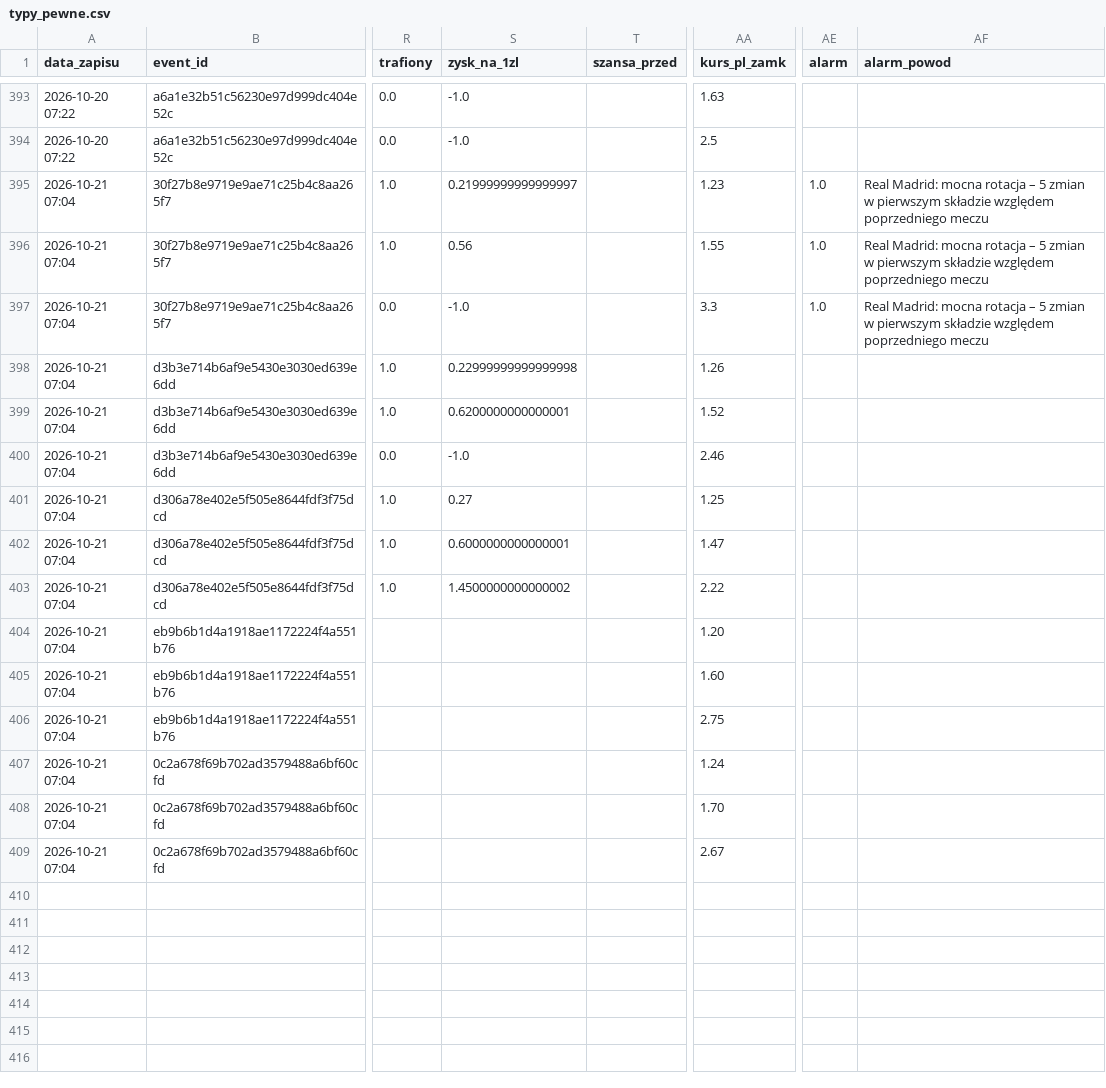
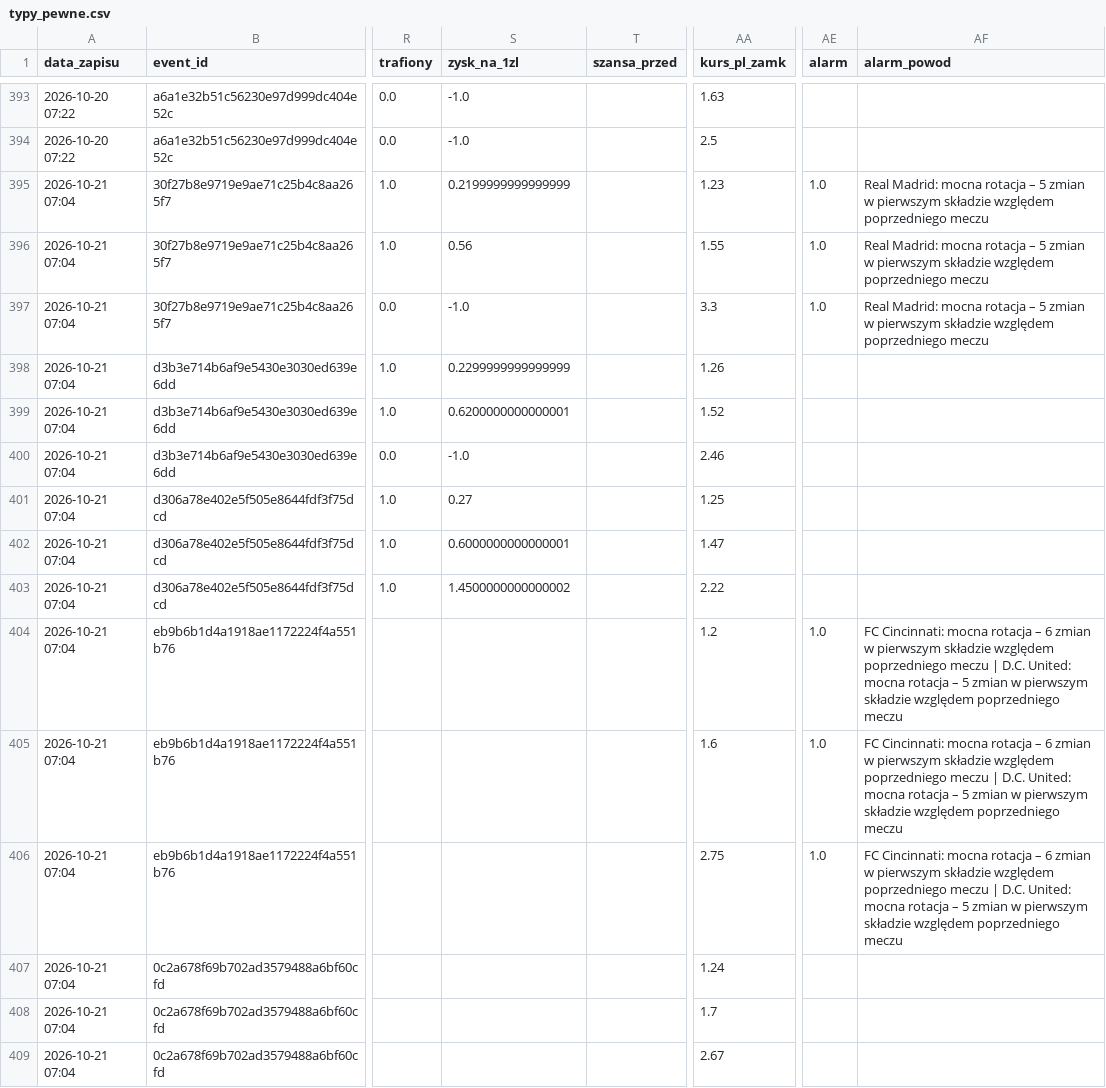
Before and after one commit to lewym90/typer, a CSV file: docs/data/typy_pewne.csv, drawn as a sheet; only a part is shown, gaps mark what is left out; the diff names each change by its address in the sheet, - before the commit and + after, or states it on an @@ line.

Commit message:
Typy 2026-10-21 21:47

```diff
--- a/docs/data/typy_pewne.csv
+++ b/docs/data/typy_pewne.csv
-S395 (zysk_na_1zl): 0.21999999999999997
+S395 (zysk_na_1zl): 0.2199999999999999
-S398 (zysk_na_1zl): 0.22999999999999998
+S398 (zysk_na_1zl): 0.2299999999999999
-AA404 (kurs_pl_zamk): 1.20
+AA404 (kurs_pl_zamk): 1.2
-AE404:AE406 (alarm): (empty)
+AE404:AE406 (alarm): 1.0
-AF404:AF406 (alarm_powod): (empty)
+AF404:AF406 (alarm_powod): FC Cincinnati: mocna rotacja – 6 zmian w pierwszym składzie względem poprzedniego meczu | D.C. United: mocna rotacja – 5 zmian w pierwszym składzie względem poprzedniego meczu
-AA405 (kurs_pl_zamk): 1.60
+AA405 (kurs_pl_zamk): 1.6
-AA408 (kurs_pl_zamk): 1.70
+AA408 (kurs_pl_zamk): 1.7
```
Also changed, not shown: 6 other files.
